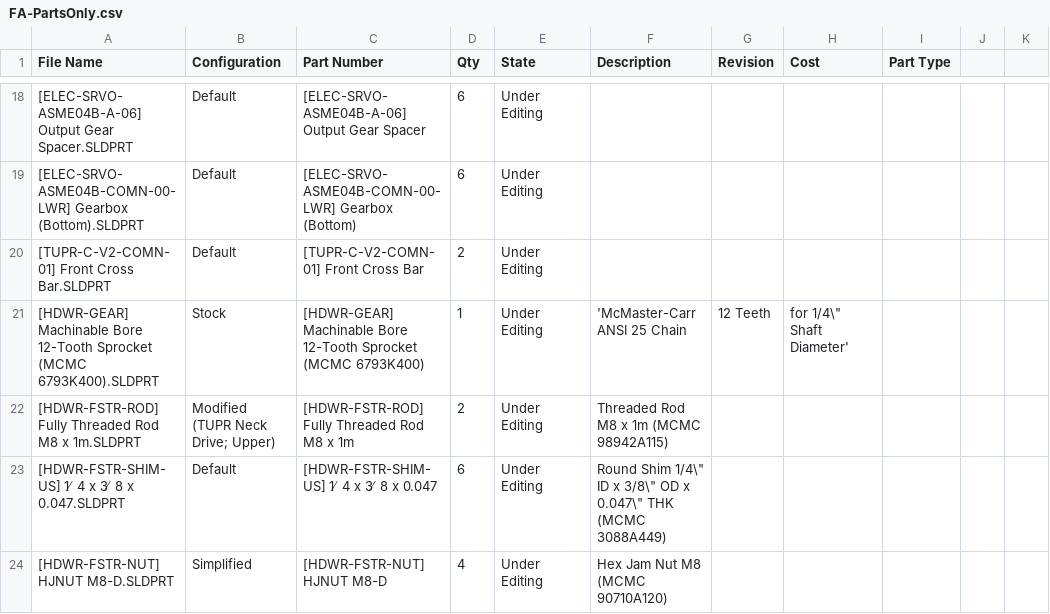
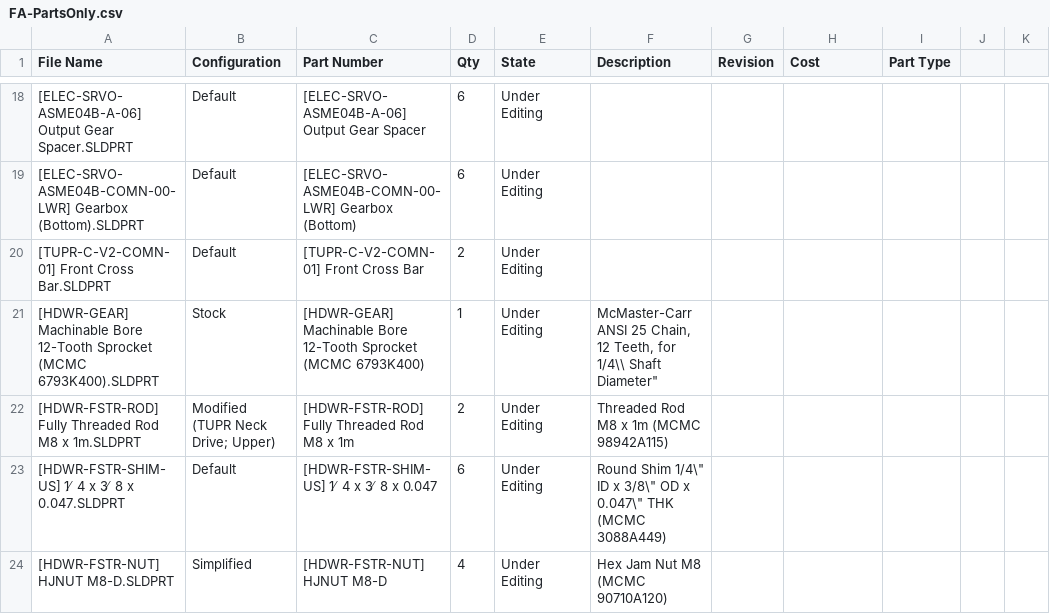
Before and after one commit to dapperrobotbear/csvTest, a CSV file: FA-PartsOnly.csv, drawn as a sheet; only a part is shown, gaps mark what is left out.

Commit message:
Update FA-PartsOnly.csv

```diff
--- a/FA-PartsOnly.csv
+++ b/FA-PartsOnly.csv
@@ -20,3 +20,3 @@ File Name,Configuration,Part Number,Qty,State,Description,Revision,Cost,Part Typ
 [TUPR-C-V2-COMN-01] Front Cross Bar.SLDPRT,Default,[TUPR-C-V2-COMN-01] Front Cross Bar,2,Under Editing,,,,
-[HDWR-GEAR] Machinable Bore 12-Tooth Sprocket (MCMC 6793K400).SLDPRT,Stock,[HDWR-GEAR] Machinable Bore 12-Tooth Sprocket (MCMC 6793K400),1,Under Editing,'McMaster-Carr ANSI 25 Chain, 12 Teeth, for 1/4\" Shaft Diameter',,,
+[HDWR-GEAR] Machinable Bore 12-Tooth Sprocket (MCMC 6793K400).SLDPRT,Stock,[HDWR-GEAR] Machinable Bore 12-Tooth Sprocket (MCMC 6793K400),1,Under Editing,"McMaster-Carr ANSI 25 Chain, 12 Teeth, for 1/4\\" Shaft Diameter",,,
 [HDWR-FSTR-ROD] Fully Threaded Rod M8 x 1m.SLDPRT,Modified (TUPR Neck Drive; Upper),[HDWR-FSTR-ROD] Fully Threaded Rod M8 x 1m,2,Under Editing,Threaded Rod M8 x 1m (MCMC 98942A115),,,
```
